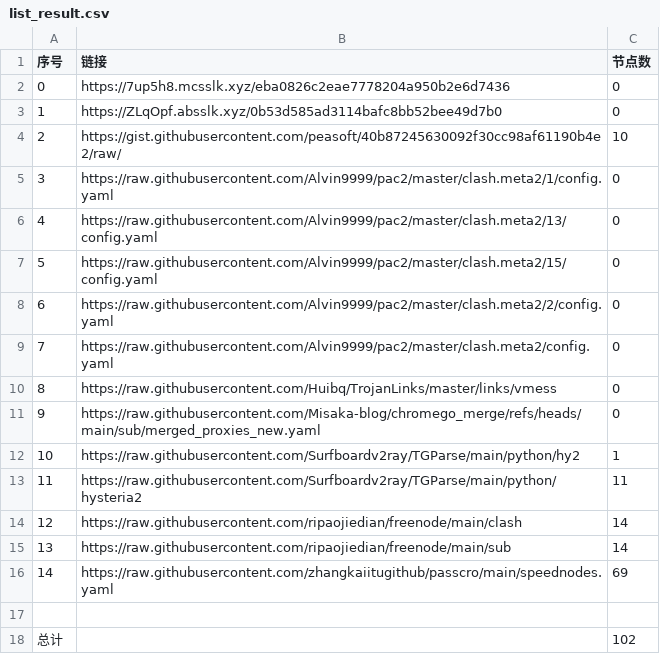
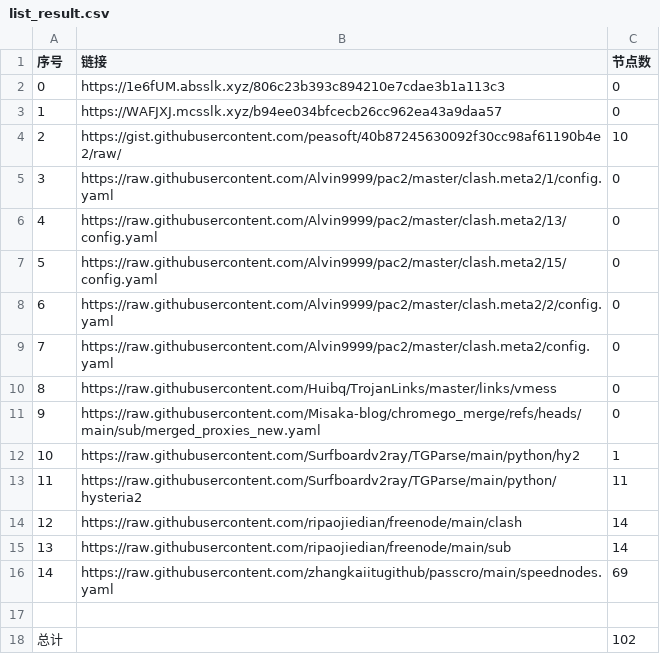
Before and after one commit to this-ooo/nmw, a CSV file: list_result.csv, drawn as a sheet.

```diff
--- a/list_result.csv
+++ b/list_result.csv
@@ -1,4 +1,4 @@
 序号,链接,节点数
-0,https://7up5h8.mcsslk.xyz/eba0826c2eae7778204a950b2e6d7436,0
-1,https://ZLqOpf.absslk.xyz/0b53d585ad3114bafc8bb52bee49d7b0,0
+0,https://1e6fUM.absslk.xyz/806c23b393c894210e7cdae3b1a113c3,0
+1,https://WAFJXJ.mcsslk.xyz/b94ee034bfcecb26cc962ea43a9daa57,0
 2,https://gist.githubusercontent.com/peasoft/40b87245630092f30cc98af61190b4e2/raw/,10
```
Also changed, not shown: 3 other files.
